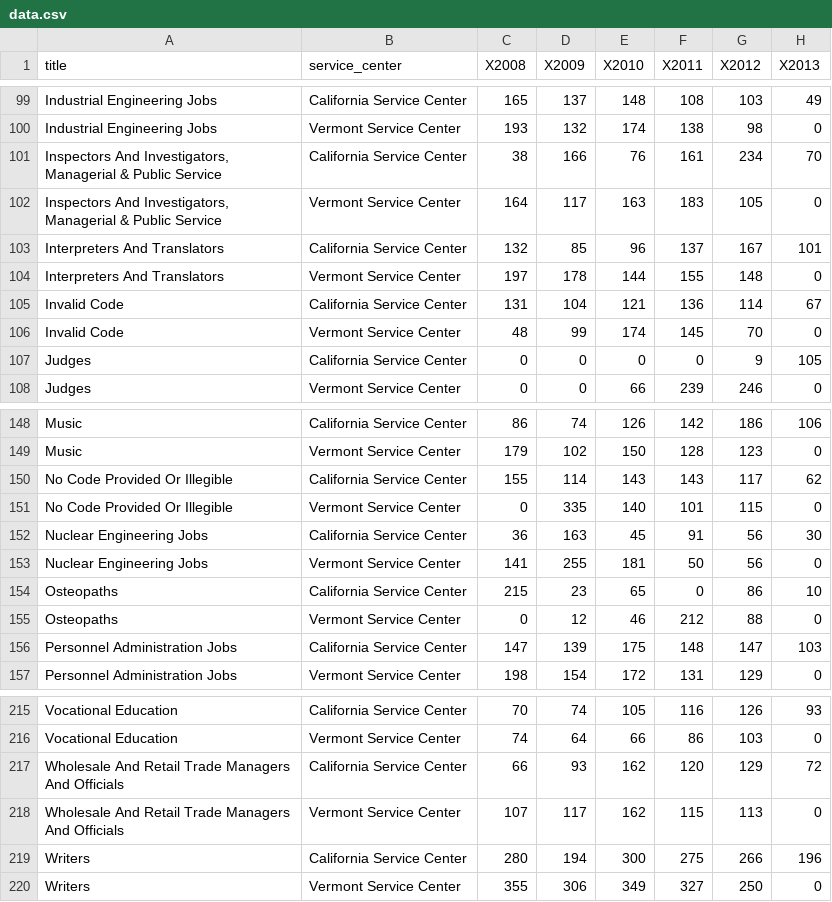
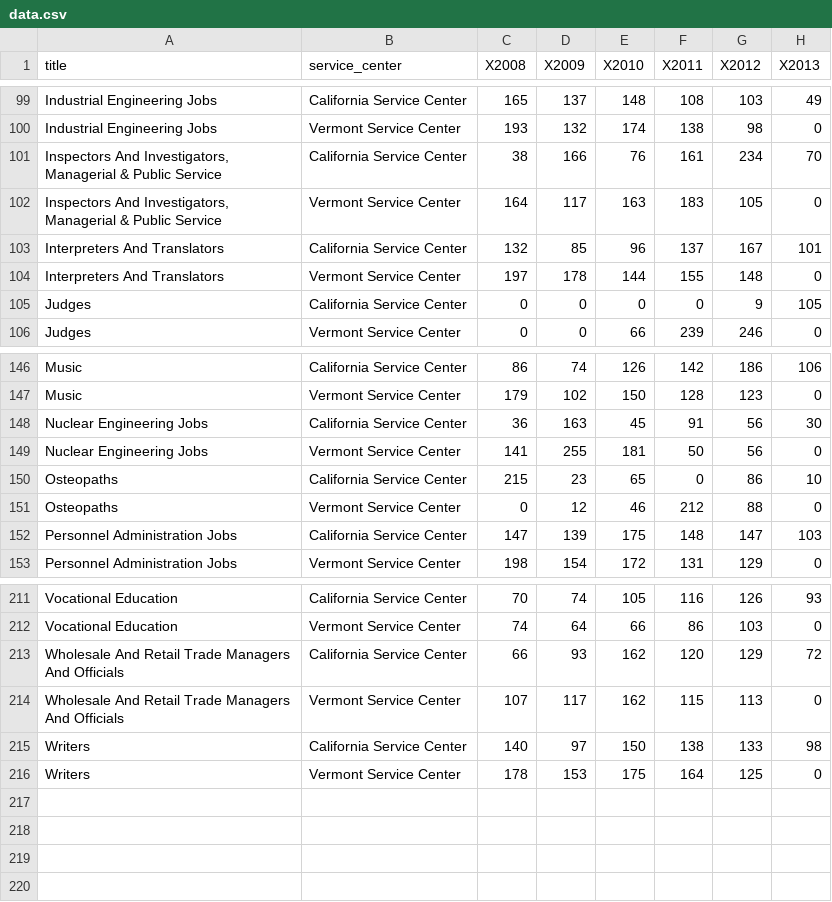
Before and after one commit to zhoyoyo/imm, a CSV file: data.csv, drawn as a sheet; only a part is shown, gaps mark what is left out.

```diff
--- a/data.csv
+++ b/data.csv
@@ -104,4 +104,2 @@ Interpreters And Translators,California Service Center,132,85,96,137,167,101
 Interpreters And Translators,Vermont Service Center,197,178,144,155,148,0
-Invalid Code,California Service Center,131,104,121,136,114,67
-Invalid Code,Vermont Service Center,48,99,174,145,70,0
 Judges,California Service Center,0,0,0,0,9,105
@@ -149,4 +147,2 @@ Music,California Service Center,86,74,126,142,186,106
 Music,Vermont Service Center,179,102,150,128,123,0
-No Code Provided Or Illegible,California Service Center,155,114,143,143,117,62
-No Code Provided Or Illegible,Vermont Service Center,0,335,140,101,115,0
 Nuclear Engineering Jobs,California Service Center,36,163,45,91,56,30
@@ -218,3 +214,3 @@ Wholesale And Retail Trade Managers And Officials,California Service Center,66,9
 Wholesale And Retail Trade Managers And Officials,Vermont Service Center,107,117,162,115,113,0
-Writers,California Service Center,280,194,300,275,266,196
-Writers,Vermont Service Center,355,306,349,327,250,0
+Writers,California Service Center,140,97,150,138,133,98
+Writers,Vermont Service Center,178,153,175,164,125,0
```
Also changed, not shown: 6 other files.
